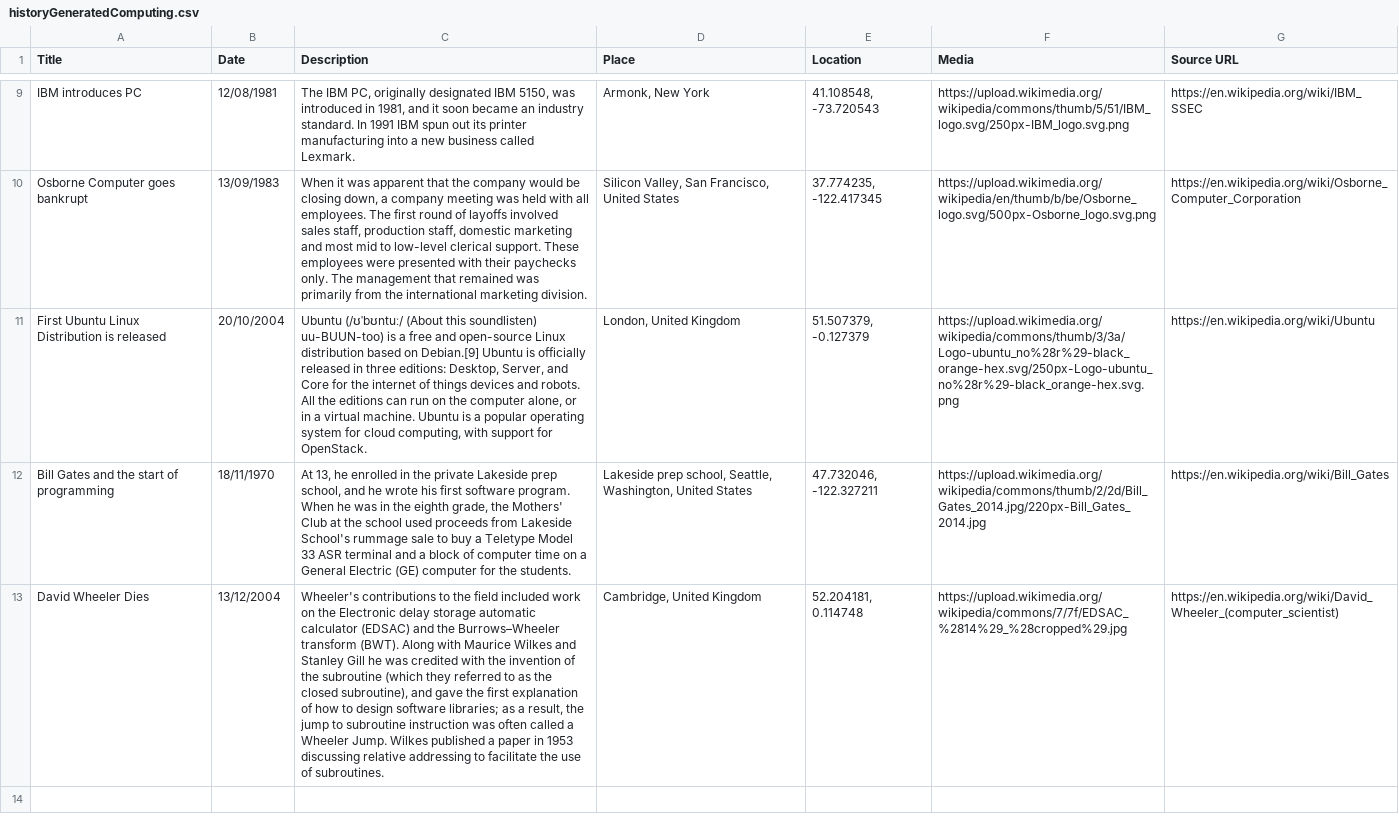
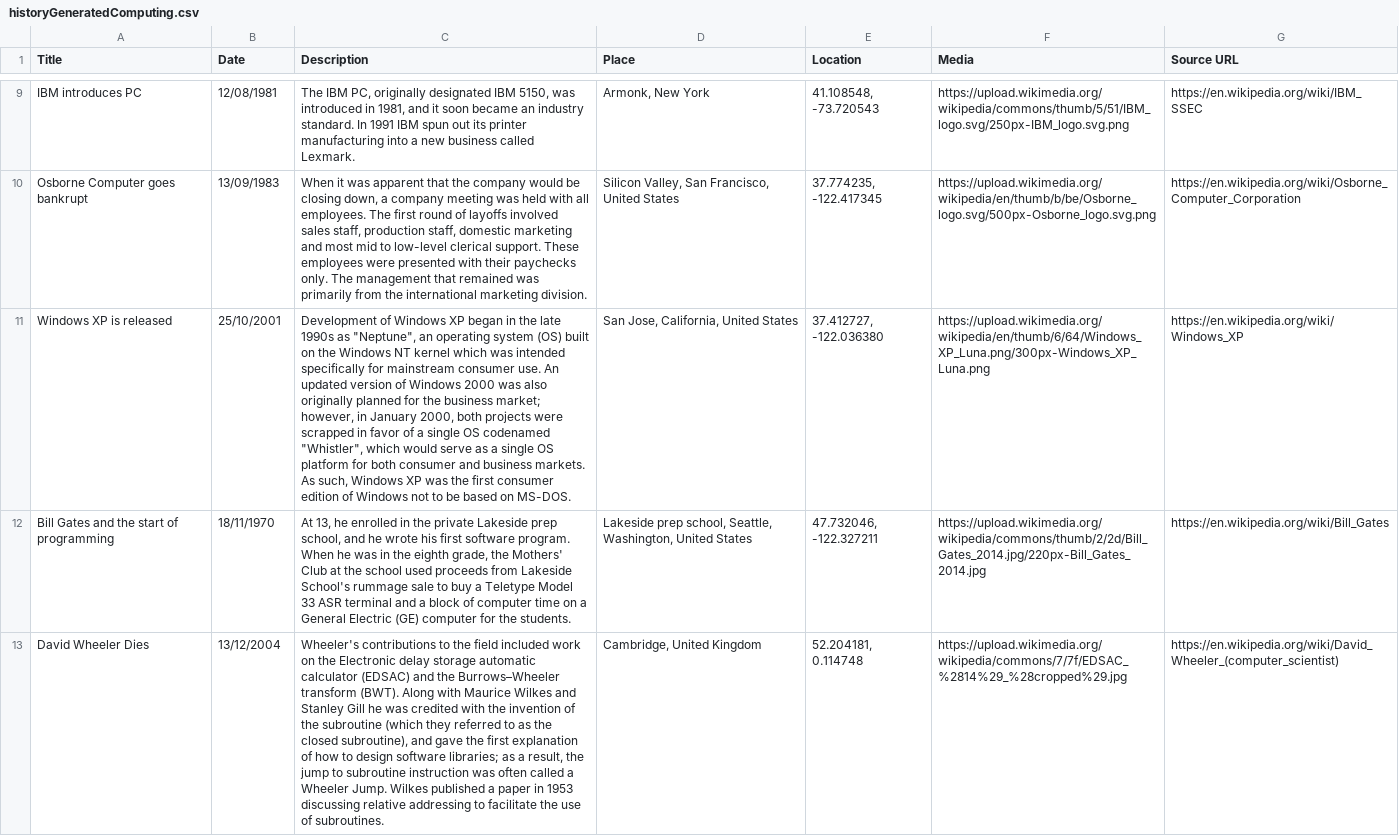
Before and after one commit to claudiudiaconeasa/thirdyearproject2, a CSV file: src/main/web/template/generatedCsv/historyGeneratedComputing.csv, drawn as a sheet; only a part is shown, gaps mark what is left out; removed rows and columns are numbered as before the commit, all else as after; the diff names each change by its address in the sheet, - before the commit and + after, or states it on an @@ line.

```diff
--- a/src/main/web/template/generatedCsv/historyGeneratedComputing.csv
+++ b/src/main/web/template/generatedCsv/historyGeneratedComputing.csv
-row 11: First Ubuntu Linux Distribution is released | 20/10/2004 | Ubuntu (/ʊˈbʊntuː/ (About this soundlisten) uu-BUUN-too) is a free and open-source Linux distribution based on Debian.[9] Ubuntu is officially released in three editions: Desktop, Server, and Core for the internet of things devices and robots. All the editions can run on the computer alone, or in a virtual machine. Ubuntu is a popular operating system for cloud computing, with support for OpenStack. | London, United Kingdom | 51.507379, -0.127379 | https://upload.wikimedia.org/wikipedia/commons/thumb/3/3a/Logo-ubuntu_no%28r%29-black_orange-hex.svg/250px-Logo-ubuntu_no%28r%29-black_orange-hex.svg.png | https://en.wikipedia.org/wiki/Ubuntu
+row 11: Windows XP is released | 25/10/2001 | Development of Windows XP began in the late 1990s as "Neptune", an operating system (OS) built on the Windows NT kernel which was intended specifically for mainstream consumer use. An updated version of Windows 2000 was also originally planned for the business market; however, in January 2000, both projects were scrapped in favor of a single OS codenamed "Whistler", which would serve as a single OS platform for both consumer and business markets. As such, Windows XP was the first consumer edition of Windows not to be based on MS-DOS. | San Jose, California, United States | 37.412727, -122.036380 | https://upload.wikimedia.org/wikipedia/en/thumb/6/64/Windows_XP_Luna.png/300px-Windows_XP_Luna.png | https://en.wikipedia.org/wiki/Windows_XP
```
Also changed, not shown: 21 other files.
